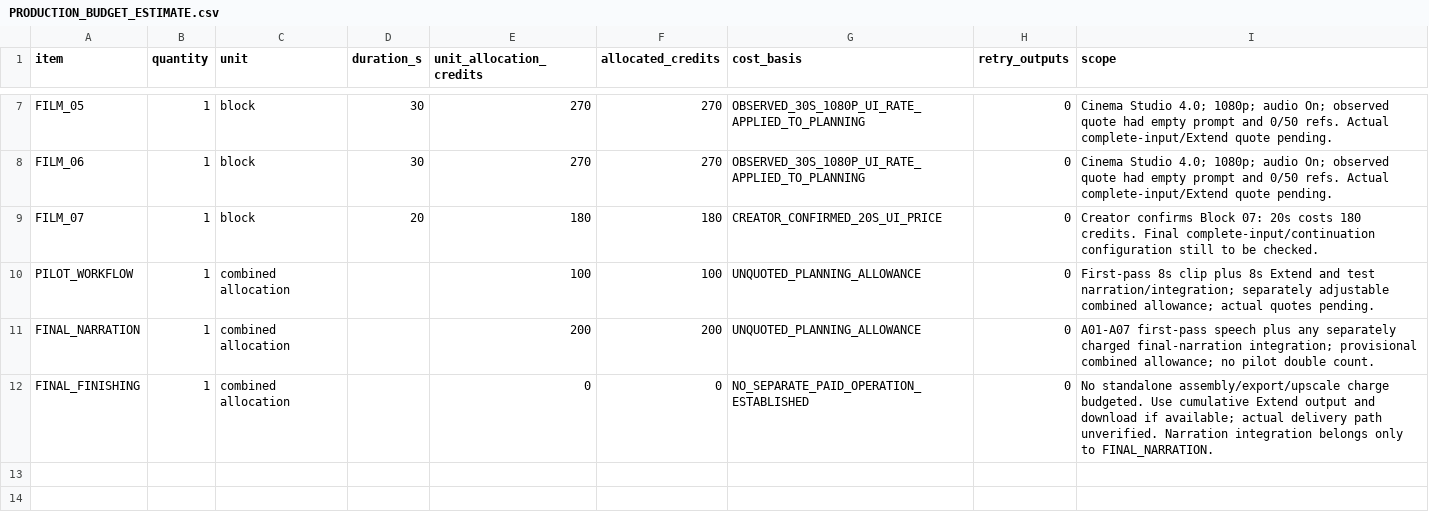
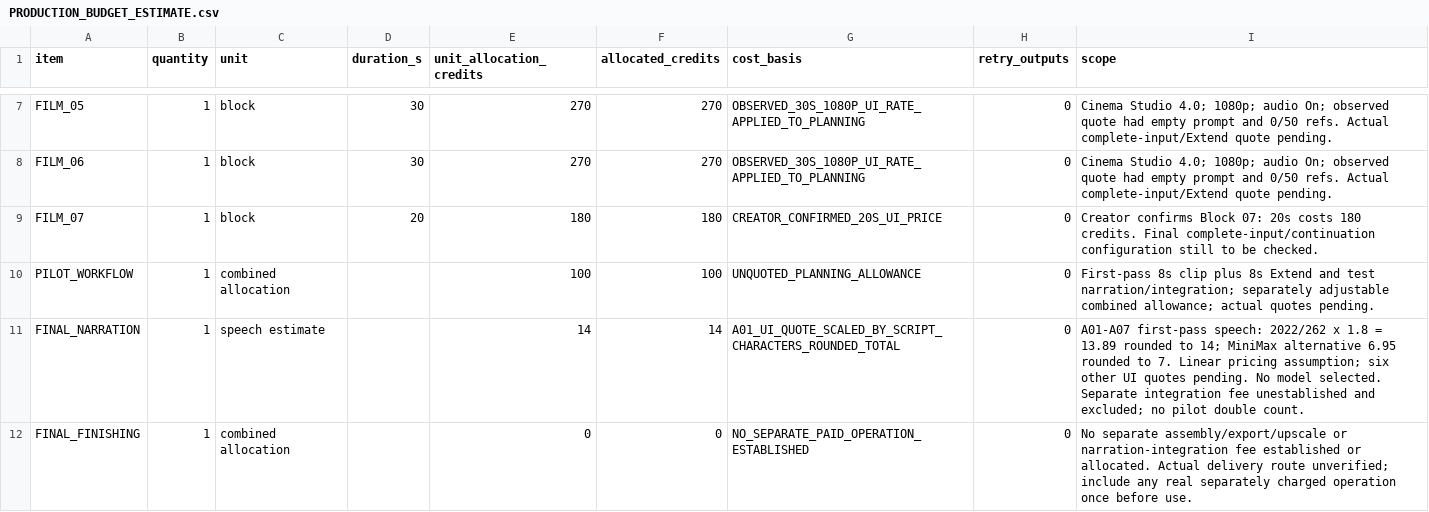
Before and after one commit to fssrepository/myscoutee-backend, a CSV file: guides/story/london/cinema_studio_steps/04_tracking/PRODUCTION_BUDGET_ESTIMATE.csv, drawn as a sheet; only a part is shown, gaps mark what is left out.

```diff
--- a/guides/story/london/cinema_studio_steps/04_tracking/PRODUCTION_BUDGET_ESTIMATE.csv
+++ b/guides/story/london/cinema_studio_steps/04_tracking/PRODUCTION_BUDGET_ESTIMATE.csv
@@ -10,3 +10,3 @@ FILM_07,1,block,20,180,180,CREATOR_CONFIRMED_20S_UI_PRICE,0,Creator confirms Blo
 PILOT_WORKFLOW,1,combined allocation,,100,100,UNQUOTED_PLANNING_ALLOWANCE,0,First-pass 8s clip plus 8s Extend and test narration/integration; separately adjustable combined allowance; actual quotes pending.
-FINAL_NARRATION,1,combined allocation,,200,200,UNQUOTED_PLANNING_ALLOWANCE,0,A01-A07 first-pass speech plus any separately charged final-narration integration; provisional combined allowance; no pilot double count.
-FINAL_FINISHING,1,combined allocation,,0,0,NO_SEPARATE_PAID_OPERATION_ESTABLISHED,0,No standalone assembly/export/upscale charge budgeted. Use cumulative Extend output and download if available; actual delivery path unverified. Narration integration belongs only to FINAL_NARRATION.
+FINAL_NARRATION,1,speech estimate,,14,14,A01_UI_QUOTE_SCALED_BY_SCRIPT_CHARACTERS_ROUNDED_TOTAL,0,A01-A07 first-pass speech: 2022/262 x 1.8 = 13.89 rounded to 14; MiniMax alternative 6.95 rounded to 7. Linear pricing assumption; six other UI quotes pending. No model selected. Separate integration fee unestablished and excluded; no pilot double count.
+FINAL_FINISHING,1,combined allocation,,0,0,NO_SEPARATE_PAID_OPERATION_ESTABLISHED,0,No separate assembly/export/upscale or narration-integration fee established or allocated. Actual delivery route unverified; include any real separately charged operation once before use.
```
Also changed, not shown: 6 other files.
